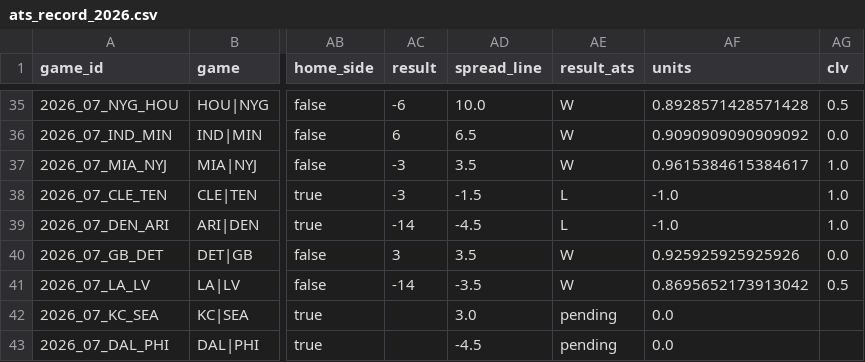
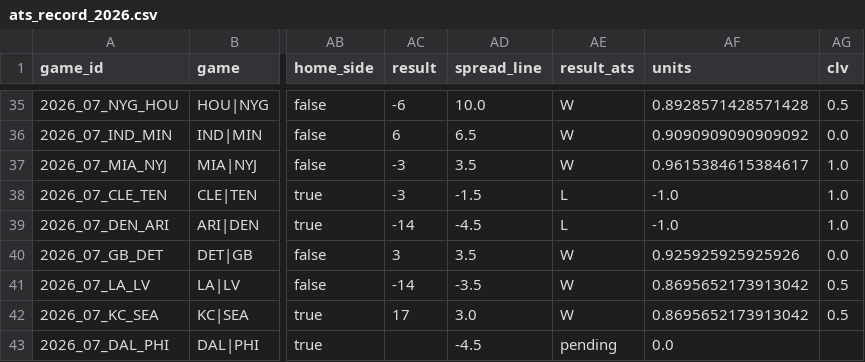
Before and after one commit to wbblanck/nfl-betting-model, a CSV file: data/live/ats_record_2026.csv, drawn as a sheet; only a part is shown, gaps mark what is left out; the diff names each change by its address in the sheet, - before the commit and + after, or states it on an @@ line.

Commit message:
S1 live: 7 14 * * 1

```diff
--- a/data/live/ats_record_2026.csv
+++ b/data/live/ats_record_2026.csv
-AC42 (result): (empty)
+AC42 (result): 17
-AE42 (result_ats): pending
+AE42 (result_ats): W
-AF42 (units): 0.0
+AF42 (units): 0.8695652173913042
-AG42 (clv): (empty)
+AG42 (clv): 0.5
```
Also changed, not shown: 2 other files.
